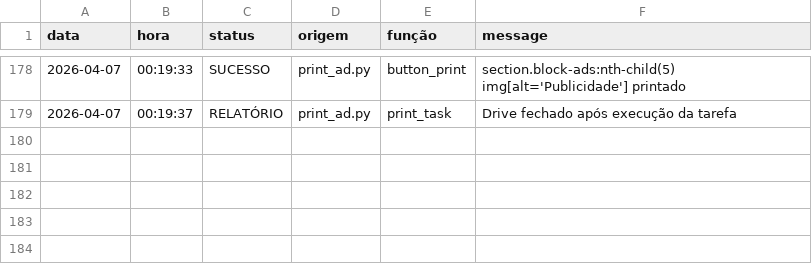
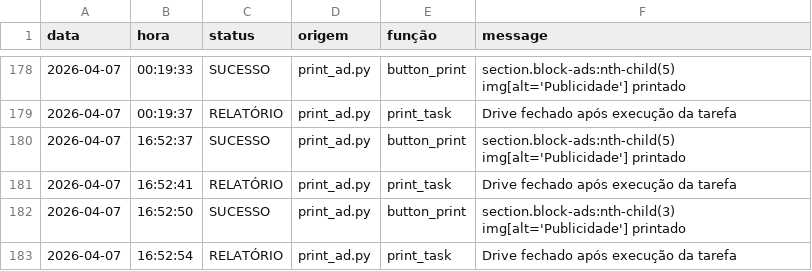
Before and after one commit to Krat-s/o_hoje_files, a CSV file: Global/Logs/print_ad.csv, drawn as a sheet; only a part is shown, gaps mark what is left out; the diff names each change by its address in the sheet, - before the commit and + after, or states it on an @@ line.

```diff
--- a/Global/Logs/print_ad.csv
+++ b/Global/Logs/print_ad.csv
+row 180: 2026-04-07 | 16:52:37 | SUCESSO | print_ad.py | button_print | section.block-ads:nth-child(5) img[alt='Publicidade'] printado
+row 181: 2026-04-07 | 16:52:41 | RELATÓRIO | print_ad.py | print_task | Drive fechado após execução da tarefa
+row 182: 2026-04-07 | 16:52:50 | SUCESSO | print_ad.py | button_print | section.block-ads:nth-child(3) img[alt='Publicidade'] printado
+row 183: 2026-04-07 | 16:52:54 | RELATÓRIO | print_ad.py | print_task | Drive fechado após execução da tarefa
```
Also changed, not shown: Global/Logs/Wedding.csv, Global/Logs/edition_info.csv, 6 other files.
